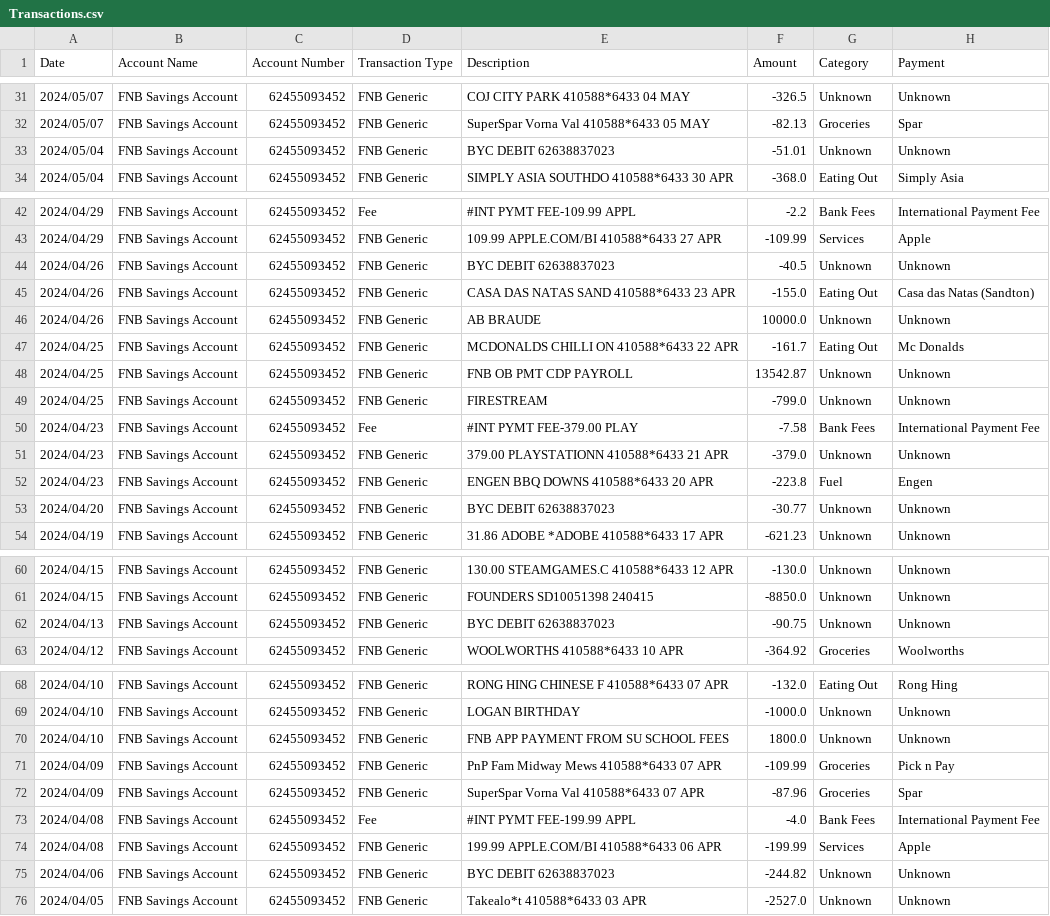
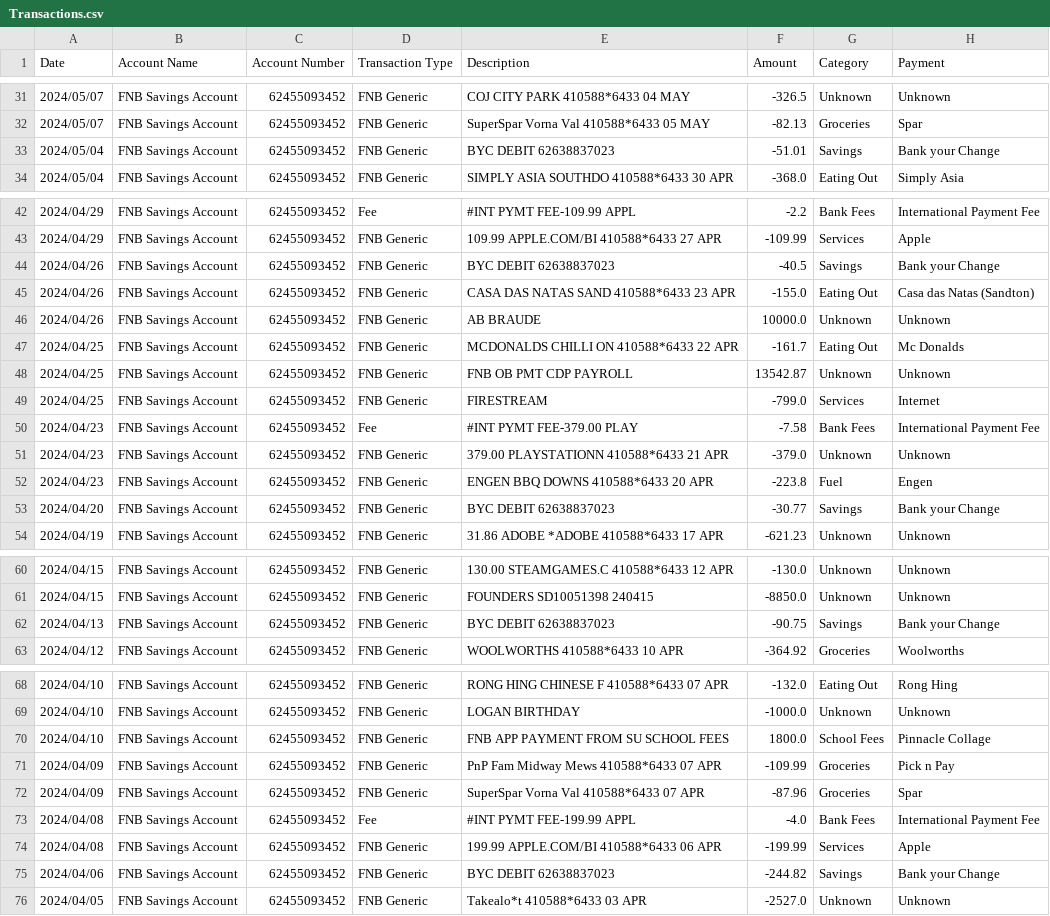
Before and after one commit to Sneakypoke/Budget, a CSV file: Transactions.csv, drawn as a sheet; only a part is shown, gaps mark what is left out; the diff covers the shown part only.

```diff
--- a/Transactions.csv
+++ b/Transactions.csv
@@ -32,3 +32,3 @@ Date,Account Name,Account Number,Transaction Type,Description,Amount,Category,Pa
 2024/05/07,FNB Savings Account, 62455093452,FNB Generic,SuperSpar Vorna Val 410588*6433  05 MAY,-82.13,Groceries,Spar
-2024/05/04,FNB Savings Account, 62455093452,FNB Generic,BYC DEBIT             62638837023,-51.01,Unknown,Unknown
+2024/05/04,FNB Savings Account, 62455093452,FNB Generic,BYC DEBIT             62638837023,-51.01,Savings,Bank your Change
 2024/05/04,FNB Savings Account, 62455093452,FNB Generic,SIMPLY ASIA SOUTHDO 410588*6433  30 APR,-368.0,Eating Out,Simply Asia
@@ -43,3 +43,3 @@ Date,Account Name,Account Number,Transaction Type,Description,Amount,Category,Pa
 2024/04/29,FNB Savings Account, 62455093452,FNB Generic,109.99 APPLE.COM/BI 410588*6433  27 APR,-109.99,Services,Apple
-2024/04/26,FNB Savings Account, 62455093452,FNB Generic,BYC DEBIT             62638837023,-40.5,Unknown,Unknown
+2024/04/26,FNB Savings Account, 62455093452,FNB Generic,BYC DEBIT             62638837023,-40.5,Savings,Bank your Change
 2024/04/26,FNB Savings Account, 62455093452,FNB Generic,CASA DAS NATAS SAND 410588*6433  23 APR,-155.0,Eating Out,Casa das Natas (Sandton)
@@ -48,3 +48,3 @@ Date,Account Name,Account Number,Transaction Type,Description,Amount,Category,Pa
 2024/04/25,FNB Savings Account, 62455093452,FNB Generic,FNB OB PMT            CDP PAYROLL,13542.87,Unknown,Unknown
-2024/04/25,FNB Savings Account, 62455093452,FNB Generic,FIRESTREAM,-799.0,Unknown,Unknown
+2024/04/25,FNB Savings Account, 62455093452,FNB Generic,FIRESTREAM,-799.0,Services,Internet
 2024/04/23,FNB Savings Account, 62455093452,Fee,#INT PYMT FEE-379.00 PLAY,-7.58,Bank Fees,International Payment Fee
@@ -52,3 +52,3 @@ Date,Account Name,Account Number,Transaction Type,Description,Amount,Category,Pa
 2024/04/23,FNB Savings Account, 62455093452,FNB Generic,ENGEN BBQ DOWNS     410588*6433  20 APR,-223.8,Fuel,Engen
-2024/04/20,FNB Savings Account, 62455093452,FNB Generic,BYC DEBIT             62638837023,-30.77,Unknown,Unknown
+2024/04/20,FNB Savings Account, 62455093452,FNB Generic,BYC DEBIT             62638837023,-30.77,Savings,Bank your Change
 2024/04/19,FNB Savings Account, 62455093452,FNB Generic,31.86 ADOBE  *ADOBE 410588*6433  17 APR,-621.23,Unknown,Unknown
@@ -61,3 +61,3 @@ Date,Account Name,Account Number,Transaction Type,Description,Amount,Category,Pa
 2024/04/15,FNB Savings Account, 62455093452,FNB Generic,FOUNDERS  SD10051398 240415,-8850.0,Unknown,Unknown
-2024/04/13,FNB Savings Account, 62455093452,FNB Generic,BYC DEBIT             62638837023,-90.75,Unknown,Unknown
+2024/04/13,FNB Savings Account, 62455093452,FNB Generic,BYC DEBIT             62638837023,-90.75,Savings,Bank your Change
 2024/04/12,FNB Savings Account, 62455093452,FNB Generic,WOOLWORTHS          410588*6433  10 APR,-364.92,Groceries,Woolworths
@@ -69,3 +69,3 @@ Date,Account Name,Account Number,Transaction Type,Description,Amount,Category,Pa
 2024/04/10,FNB Savings Account, 62455093452,FNB Generic,LOGAN BIRTHDAY,-1000.0,Unknown,Unknown
-2024/04/10,FNB Savings Account, 62455093452,FNB Generic,FNB APP PAYMENT FROM  SU SCHOOL FEES,1800.0,Unknown,Unknown
+2024/04/10,FNB Savings Account, 62455093452,FNB Generic,FNB APP PAYMENT FROM  SU SCHOOL FEES,1800.0,School Fees,Pinnacle Collage
 2024/04/09,FNB Savings Account, 62455093452,FNB Generic,PnP Fam Midway Mews 410588*6433  07 APR,-109.99,Groceries,Pick n Pay
@@ -74,3 +74,3 @@ Date,Account Name,Account Number,Transaction Type,Description,Amount,Category,Pa
 2024/04/08,FNB Savings Account, 62455093452,FNB Generic,199.99 APPLE.COM/BI 410588*6433  06 APR,-199.99,Services,Apple
-2024/04/06,FNB Savings Account, 62455093452,FNB Generic,BYC DEBIT             62638837023,-244.82,Unknown,Unknown
+2024/04/06,FNB Savings Account, 62455093452,FNB Generic,BYC DEBIT             62638837023,-244.82,Savings,Bank your Change
 2024/04/05,FNB Savings Account, 62455093452,FNB Generic,Takealo*t           410588*6433  03 APR,-2527.0,Unknown,Unknown
```
Also changed, not shown: 28 edited cells elsewhere in this file, Budget.csv, 4 other files.
